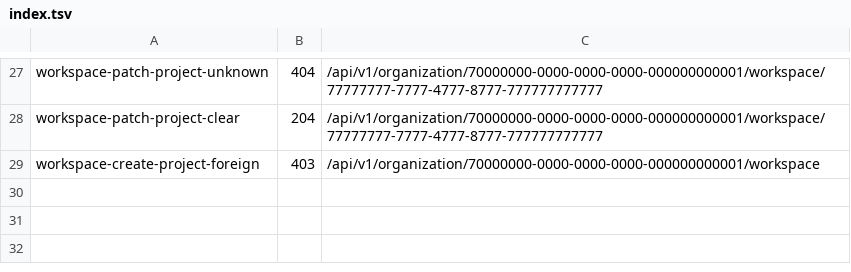
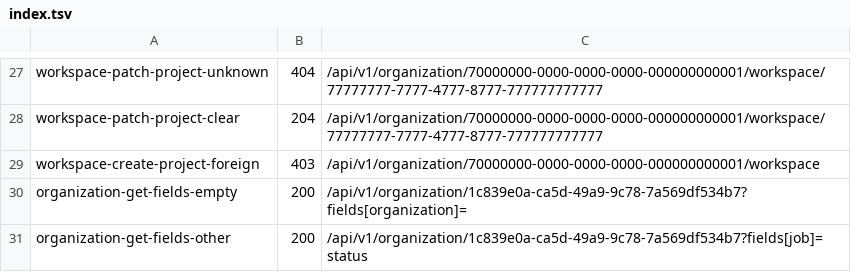
Before and after one commit to aminbenmansour/terrakube-go, a TSV file: docs/upstream/rest/index.tsv, drawn as a sheet; only a part is shown, gaps mark what is left out; the diff names each change by its address in the sheet, - before the commit and + after, or states it on an @@ line.

Commit message:
test(api): replay the fieldset captures
The two deferred organisation captures are replayed now that fields[type] is
honoured, plus recordings of the empty parameter and of a parameter for a type
that is not in the response. The issue claimed Elide ignores unknown names; a
live 2.34.3 answers 400, which is noted in the deferred/documented divergences
rather than copied, because our attribute set is not upstream's yet.

```diff
--- a/docs/upstream/rest/index.tsv
+++ b/docs/upstream/rest/index.tsv
+row 30: organization-get-fields-empty | 200 | /api/v1/organization/1c839e0a-ca5d-49a9-9c78-7a569df534b7?fields[organization]=
+row 31: organization-get-fields-other | 200 | /api/v1/organization/1c839e0a-ca5d-49a9-9c78-7a569df534b7?fields[job]=status
```
Also changed, not shown: 4 other files.
